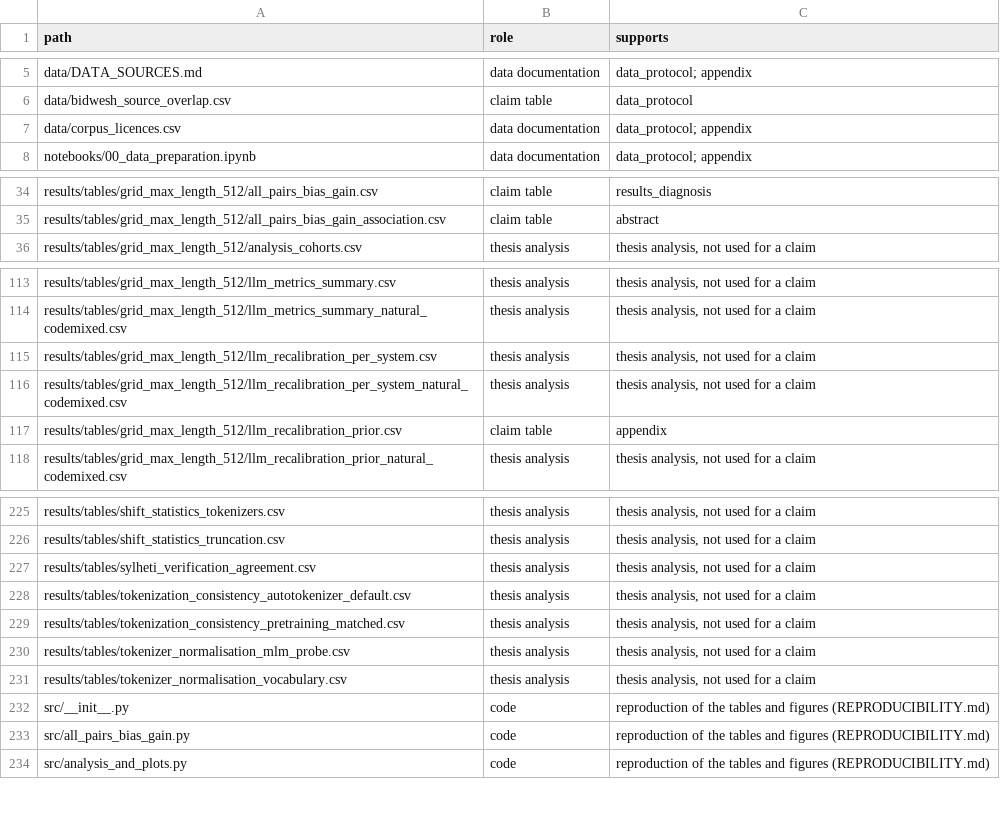
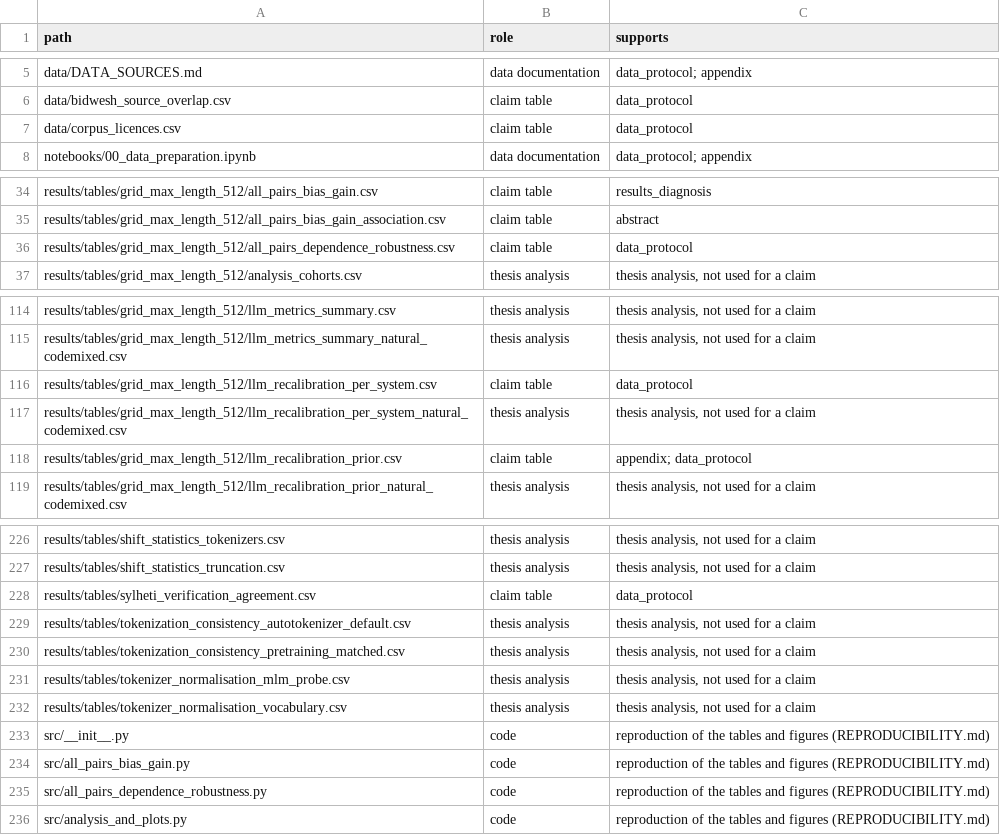
Before and after one commit to shuyeb00/bangla-calibration, a CSV file: paper/supplementary_file_map.csv, drawn as a sheet; only a part is shown, gaps mark what is left out; the diff covers the shown part only.

```diff
--- a/paper/supplementary_file_map.csv
+++ b/paper/supplementary_file_map.csv
@@ -6,3 +6,3 @@ data/DATA_SOURCES.md,data documentation,data_protocol; appendix
 data/bidwesh_source_overlap.csv,claim table,data_protocol
-data/corpus_licences.csv,data documentation,data_protocol; appendix
+data/corpus_licences.csv,claim table,data_protocol
 notebooks/00_data_preparation.ipynb,data documentation,data_protocol; appendix
@@ -35,2 +35,3 @@ results/tables/grid_max_length_512/all_pairs_bias_gain.csv,claim table,results_d
 results/tables/grid_max_length_512/all_pairs_bias_gain_association.csv,claim table,abstract
+results/tables/grid_max_length_512/all_pairs_dependence_robustness.csv,claim table,data_protocol
 results/tables/grid_max_length_512/analysis_cohorts.csv,thesis analysis,"thesis analysis, not used for a claim"
@@ -114,5 +115,5 @@ results/tables/grid_max_length_512/llm_metrics_summary.csv,thesis analysis,"thes
 results/tables/grid_max_length_512/llm_metrics_summary_natural_codemixed.csv,thesis analysis,"thesis analysis, not used for a claim"
-results/tables/grid_max_length_512/llm_recalibration_per_system.csv,thesis analysis,"thesis analysis, not used for a claim"
+results/tables/grid_max_length_512/llm_recalibration_per_system.csv,claim table,data_protocol
 results/tables/grid_max_length_512/llm_recalibration_per_system_natural_codemixed.csv,thesis analysis,"thesis analysis, not used for a claim"
-results/tables/grid_max_length_512/llm_recalibration_prior.csv,claim table,appendix
+results/tables/grid_max_length_512/llm_recalibration_prior.csv,claim table,appendix; data_protocol
 results/tables/grid_max_length_512/llm_recalibration_prior_natural_codemixed.csv,thesis analysis,"thesis analysis, not used for a claim"
@@ -226,3 +227,3 @@ results/tables/shift_statistics_tokenizers.csv,thesis analysis,"thesis analysis,
 results/tables/shift_statistics_truncation.csv,thesis analysis,"thesis analysis, not used for a claim"
-results/tables/sylheti_verification_agreement.csv,thesis analysis,"thesis analysis, not used for a claim"
+results/tables/sylheti_verification_agreement.csv,claim table,data_protocol
 results/tables/tokenization_consistency_autotokenizer_default.csv,thesis analysis,"thesis analysis, not used for a claim"
@@ -233,2 +234,3 @@ src/__init__.py,code,reproduction of the tables and figures (REPRODUCIBILITY.md)
 src/all_pairs_bias_gain.py,code,reproduction of the tables and figures (REPRODUCIBILITY.md)
+src/all_pairs_dependence_robustness.py,code,reproduction of the tables and figures (REPRODUCIBILITY.md)
 src/analysis_and_plots.py,code,reproduction of the tables and figures (REPRODUCIBILITY.md)
```
Also changed, not shown: 2 edited cells elsewhere in this file, paper/reference_verification_log.csv, 23 other files.
